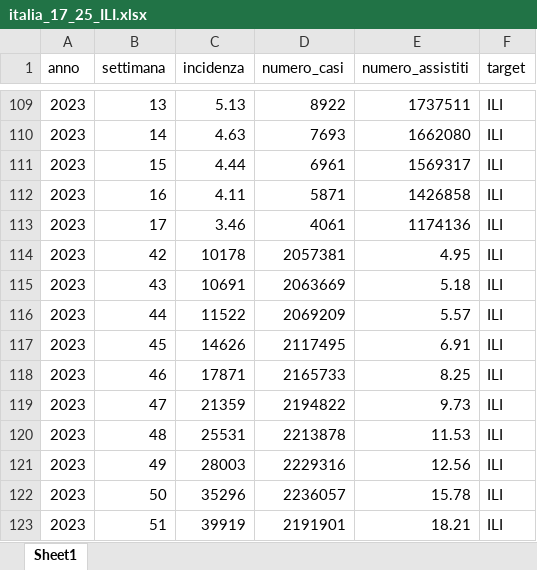
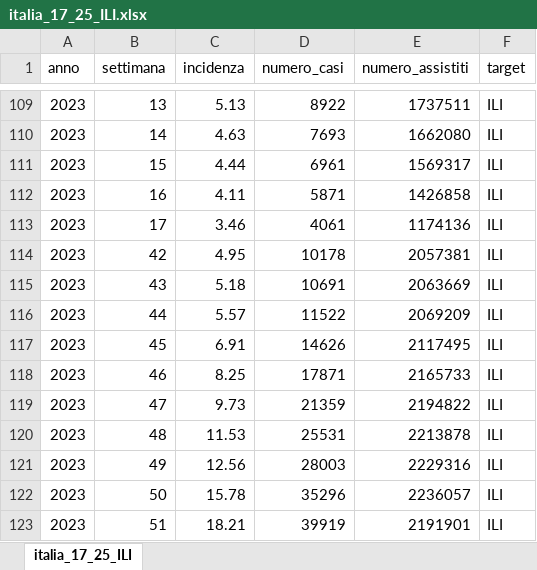
Before and after one commit to DouhanWang/LTSF, an Excel workbook: dataset/italia_17_25_ILI.xlsx, sheet italia_17_25_ILI, drawn as a sheet; only a part is shown, gaps mark what is left out; values as stored, in another font and other column widths than the file's, no borders; the diff covers the shown part only; the diff names each change by its address in the sheet, - before the commit and + after, or states it on an @@ line.

```diff
--- a/dataset/italia_17_25_ILI.xlsx (sheet italia_17_25_ILI)
+++ b/dataset/italia_17_25_ILI.xlsx (sheet italia_17_25_ILI)
-sheet tab: Sheet1
+sheet tab: italia_17_25_ILI
-C114 (incidenza): 10178
+C114 (incidenza): 4.95
-D114 (numero_casi): 2057381
+D114 (numero_casi): 10178
-E114 (numero_assistiti): 4.95
+E114 (numero_assistiti): 2057381
-C115 (incidenza): 10691
+C115 (incidenza): 5.18
-D115 (numero_casi): 2063669
+D115 (numero_casi): 10691
-E115 (numero_assistiti): 5.18
+E115 (numero_assistiti): 2063669
-C116 (incidenza): 11522
+C116 (incidenza): 5.57
-D116 (numero_casi): 2069209
+D116 (numero_casi): 11522
-E116 (numero_assistiti): 5.57
+E116 (numero_assistiti): 2069209
-C117 (incidenza): 14626
+C117 (incidenza): 6.91
-D117 (numero_casi): 2117495
+D117 (numero_casi): 14626
-E117 (numero_assistiti): 6.91
+E117 (numero_assistiti): 2117495
-C118 (incidenza): 17871
+C118 (incidenza): 8.25
-D118 (numero_casi): 2165733
+D118 (numero_casi): 17871
-E118 (numero_assistiti): 8.25
+E118 (numero_assistiti): 2165733
-C119 (incidenza): 21359
+C119 (incidenza): 9.73
-D119 (numero_casi): 2194822
+D119 (numero_casi): 21359
-E119 (numero_assistiti): 9.73
+E119 (numero_assistiti): 2194822
-C120 (incidenza): 25531
+C120 (incidenza): 11.53
-D120 (numero_casi): 2213878
+D120 (numero_casi): 25531
-E120 (numero_assistiti): 11.53
+E120 (numero_assistiti): 2213878
-C121 (incidenza): 28003
+C121 (incidenza): 12.56
-D121 (numero_casi): 2229316
+D121 (numero_casi): 28003
-E121 (numero_assistiti): 12.56
+E121 (numero_assistiti): 2229316
-C122 (incidenza): 35296
+C122 (incidenza): 15.78
-D122 (numero_casi): 2236057
+D122 (numero_casi): 35296
-E122 (numero_assistiti): 15.78
+E122 (numero_assistiti): 2236057
-C123 (incidenza): 39919
+C123 (incidenza): 18.21
-D123 (numero_casi): 2191901
+D123 (numero_casi): 39919
-E123 (numero_assistiti): 18.21
+E123 (numero_assistiti): 2191901
```
Also changed, not shown: 138 edited cells elsewhere in this sheet, 13 other files.
